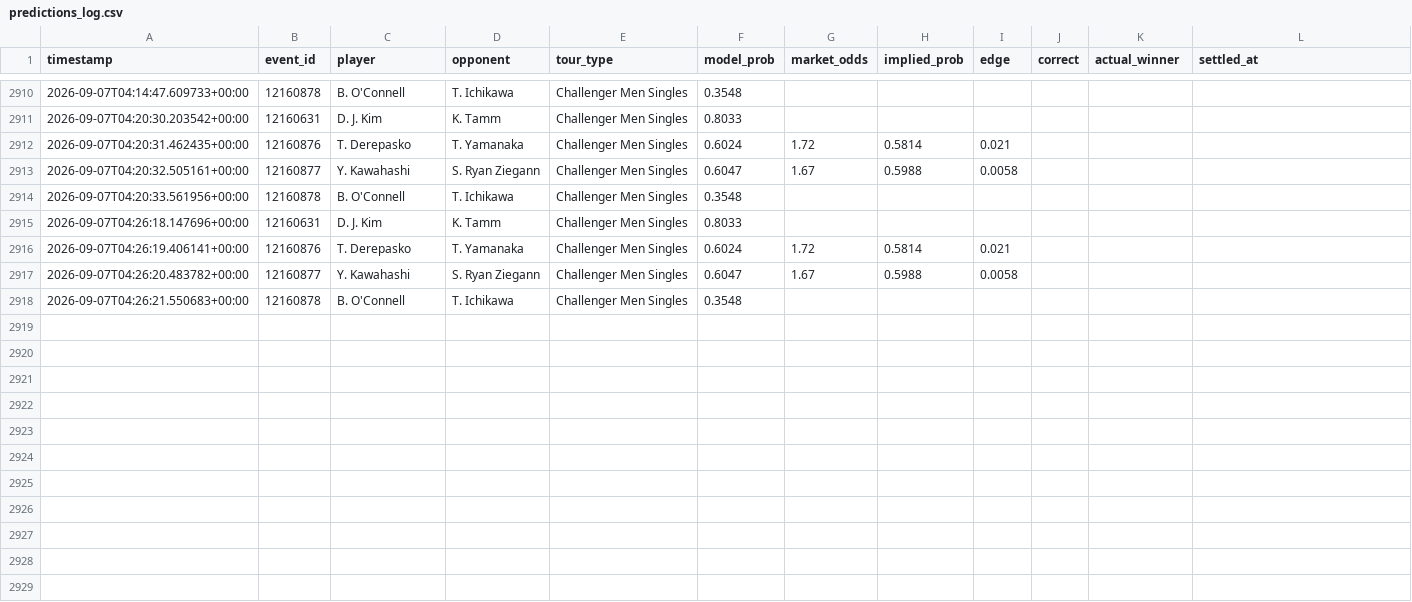
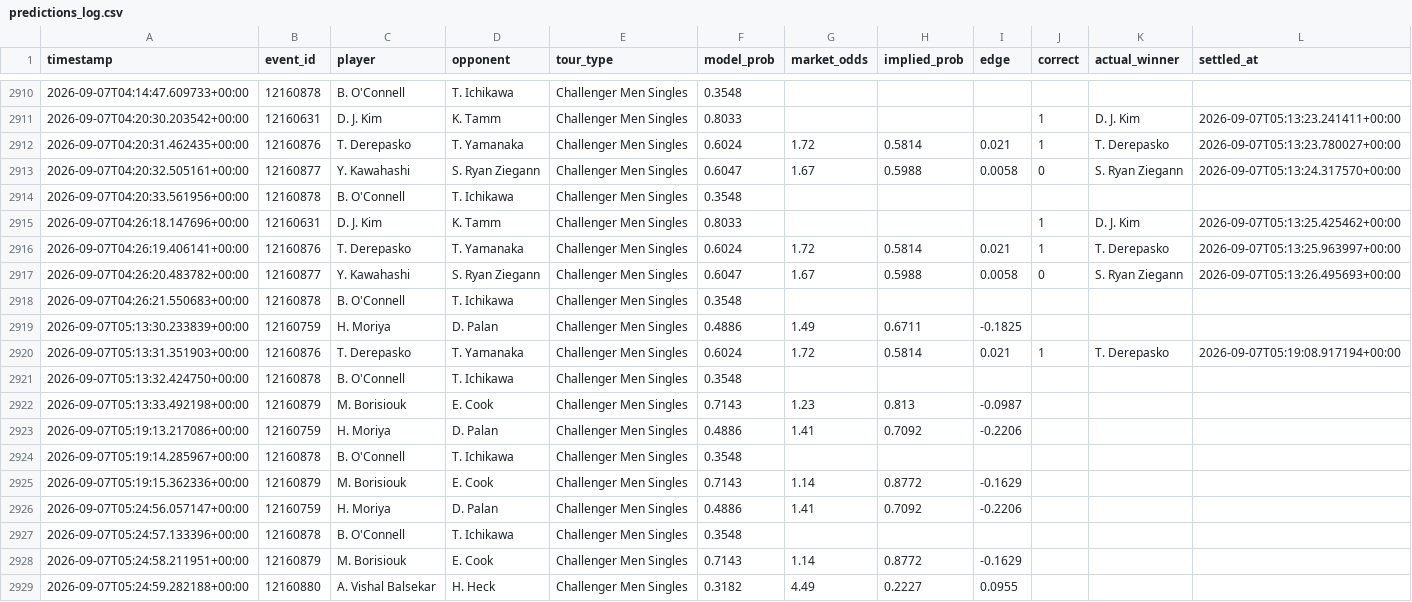
Before and after one commit to arbaazshakil-dev/Live-bet-all-sport, a CSV file: data/predictions_log.csv, drawn as a sheet; only a part is shown, gaps mark what is left out; the diff covers the shown part only.

```diff
--- a/data/predictions_log.csv
+++ b/data/predictions_log.csv
@@ -2910,9 +2910,20 @@ timestamp,event_id,player,opponent,tour_type,model_prob,market_odds,implied_prob
 2026-09-07T04:14:47.609733+00:00,12160878,B. O'Connell,T. Ichikawa,Challenger Men Singles,0.3548,,,,,,
-2026-09-07T04:20:30.203542+00:00,12160631,D. J. Kim,K. Tamm,Challenger Men Singles,0.8033,,,,,,
-2026-09-07T04:20:31.462435+00:00,12160876,T. Derepasko,T. Yamanaka,Challenger Men Singles,0.6024,1.72,0.5814,0.021,,,
-2026-09-07T04:20:32.505161+00:00,12160877,Y. Kawahashi,S. Ryan Ziegann,Challenger Men Singles,0.6047,1.67,0.5988,0.0058,,,
+2026-09-07T04:20:30.203542+00:00,12160631,D. J. Kim,K. Tamm,Challenger Men Singles,0.8033,,,,1,D. J. Kim,2026-09-07T05:13:23.241411+00:00
+2026-09-07T04:20:31.462435+00:00,12160876,T. Derepasko,T. Yamanaka,Challenger Men Singles,0.6024,1.72,0.5814,0.021,1,T. Derepasko,2026-09-07T05:13:23.780027+00:00
+2026-09-07T04:20:32.505161+00:00,12160877,Y. Kawahashi,S. Ryan Ziegann,Challenger Men Singles,0.6047,1.67,0.5988,0.0058,0,S. Ryan Ziegann,2026-09-07T05:13:24.317570+00:00
 2026-09-07T04:20:33.561956+00:00,12160878,B. O'Connell,T. Ichikawa,Challenger Men Singles,0.3548,,,,,,
-2026-09-07T04:26:18.147696+00:00,12160631,D. J. Kim,K. Tamm,Challenger Men Singles,0.8033,,,,,,
-2026-09-07T04:26:19.406141+00:00,12160876,T. Derepasko,T. Yamanaka,Challenger Men Singles,0.6024,1.72,0.5814,0.021,,,
-2026-09-07T04:26:20.483782+00:00,12160877,Y. Kawahashi,S. Ryan Ziegann,Challenger Men Singles,0.6047,1.67,0.5988,0.0058,,,
+2026-09-07T04:26:18.147696+00:00,12160631,D. J. Kim,K. Tamm,Challenger Men Singles,0.8033,,,,1,D. J. Kim,2026-09-07T05:13:25.425462+00:00
+2026-09-07T04:26:19.406141+00:00,12160876,T. Derepasko,T. Yamanaka,Challenger Men Singles,0.6024,1.72,0.5814,0.021,1,T. Derepasko,2026-09-07T05:13:25.963997+00:00
+2026-09-07T04:26:20.483782+00:00,12160877,Y. Kawahashi,S. Ryan Ziegann,Challenger Men Singles,0.6047,1.67,0.5988,0.0058,0,S. Ryan Ziegann,2026-09-07T05:13:26.495693+00:00
 2026-09-07T04:26:21.550683+00:00,12160878,B. O'Connell,T. Ichikawa,Challenger Men Singles,0.3548,,,,,,
+2026-09-07T05:13:30.233839+00:00,12160759,H. Moriya,D. Palan,Challenger Men Singles,0.4886,1.49,0.6711,-0.1825,,,
+2026-09-07T05:13:31.351903+00:00,12160876,T. Derepasko,T. Yamanaka,Challenger Men Singles,0.6024,1.72,0.5814,0.021,1,T. Derepasko,2026-09-07T05:19:08.917194+00:00
+2026-09-07T05:13:32.424750+00:00,12160878,B. O'Connell,T. Ichikawa,Challenger Men Singles,0.3548,,,,,,
+2026-09-07T05:13:33.492198+00:00,12160879,M. Borisiouk,E. Cook,Challenger Men Singles,0.7143,1.23,0.813,-0.0987,,,
+2026-09-07T05:19:13.217086+00:00,12160759,H. Moriya,D. Palan,Challenger Men Singles,0.4886,1.41,0.7092,-0.2206,,,
+2026-09-07T05:19:14.285967+00:00,12160878,B. O'Connell,T. Ichikawa,Challenger Men Singles,0.3548,,,,,,
+2026-09-07T05:19:15.362336+00:00,12160879,M. Borisiouk,E. Cook,Challenger Men Singles,0.7143,1.14,0.8772,-0.1629,,,
+2026-09-07T05:24:56.057147+00:00,12160759,H. Moriya,D. Palan,Challenger Men Singles,0.4886,1.41,0.7092,-0.2206,,,
+2026-09-07T05:24:57.133396+00:00,12160878,B. O'Connell,T. Ichikawa,Challenger Men Singles,0.3548,,,,,,
+2026-09-07T05:24:58.211951+00:00,12160879,M. Borisiouk,E. Cook,Challenger Men Singles,0.7143,1.14,0.8772,-0.1629,,,
+2026-09-07T05:24:59.282188+00:00,12160880,A. Vishal Balsekar,H. Heck,Challenger Men Singles,0.3182,4.49,0.2227,0.0955,,,
```
Also changed, not shown: 36 edited cells elsewhere in this file, 1 other file.
